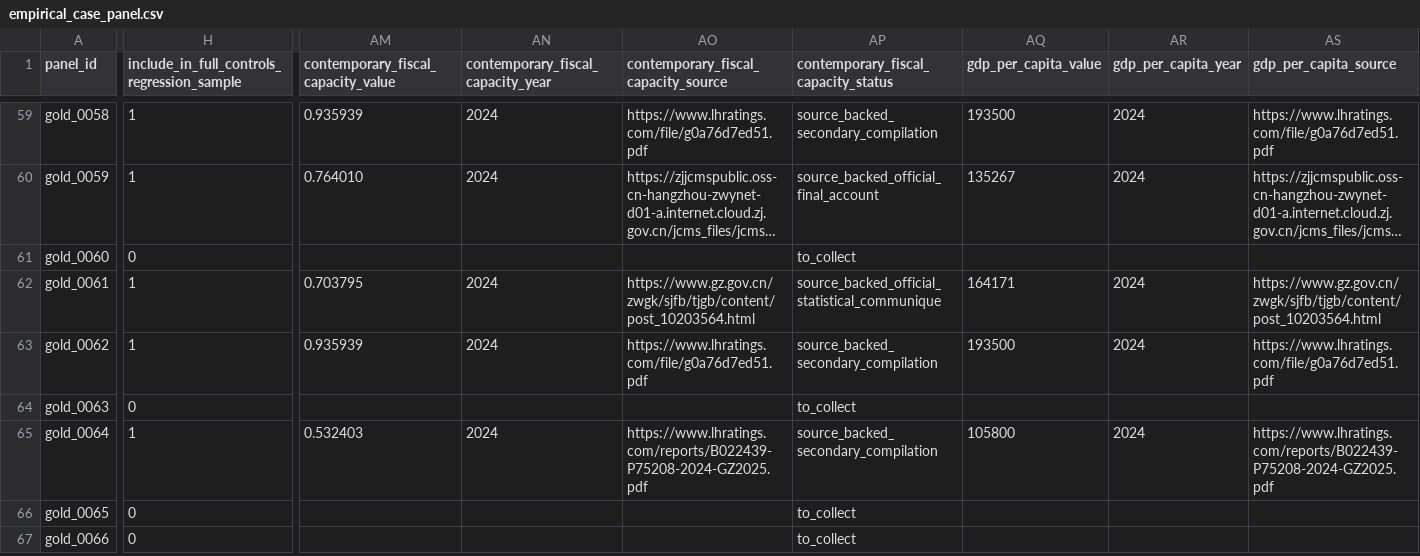
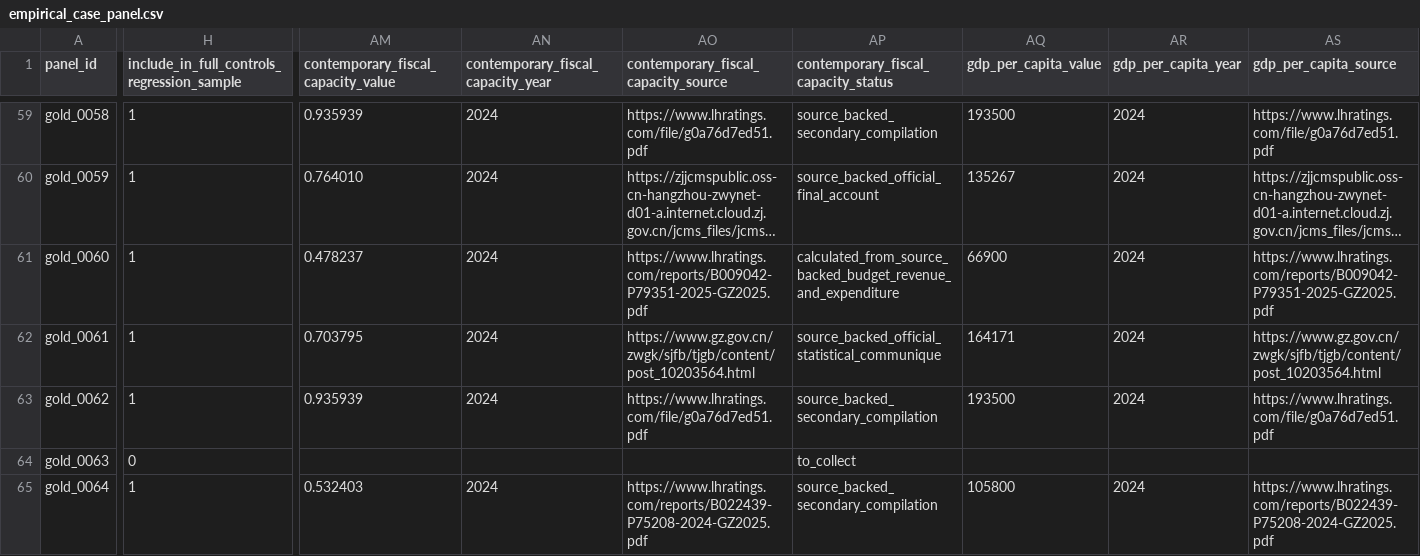
Before and after one commit to Shunyu1001/LGFV, a CSV file: data/analysis_inputs/empirical_case_panel.csv, drawn as a sheet; only a part is shown, gaps mark what is left out; the shorter side is filled out with more unchanged rows; long unchanged cells end in …; the diff covers the shown part only; the diff names each change by its address in the sheet, - before the commit and + after, or states it on an @@ line.

```diff
--- a/data/analysis_inputs/empirical_case_panel.csv
+++ b/data/analysis_inputs/empirical_case_panel.csv
-H61: 0
+H61: 1
-AM61: (empty)
+AM61: 0.478237
-AN61: (empty)
+AN61: 2024
-AO61: (empty)
+AO61: https://www.lhratings.com/reports/B009042-P79351-2025-GZ2025.pdf
-AP61: to_collect
+AP61: calculated_from_source_backed_budget_revenue_and_expenditure
-AQ61 (gdp_per_capita_value): (empty)
+AQ61 (gdp_per_capita_value): 66900
-AR61 (gdp_per_capita_year): (empty)
+AR61 (gdp_per_capita_year): 2024
-AS61 (gdp_per_capita_source): (empty)
+AS61 (gdp_per_capita_source): https://www.lhratings.com/reports/B009042-P79351-2025-GZ2025.pdf
```
Also changed, not shown: 13 edited cells elsewhere in this file, data/analysis_inputs/contemporary_city_controls.csv, data/analysis_inputs/contemporary_city_controls_source_backed.csv, 8 other files.
